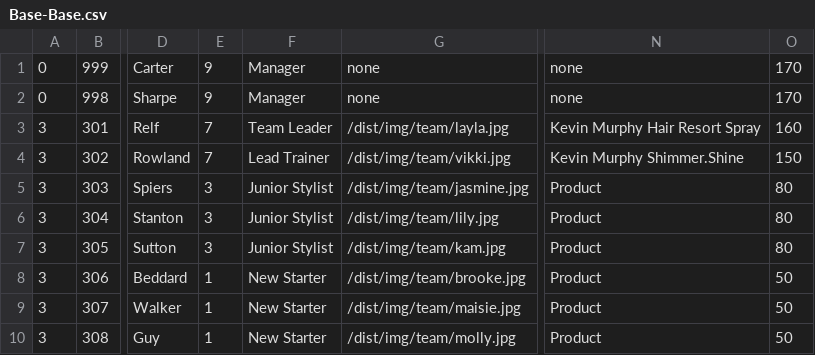
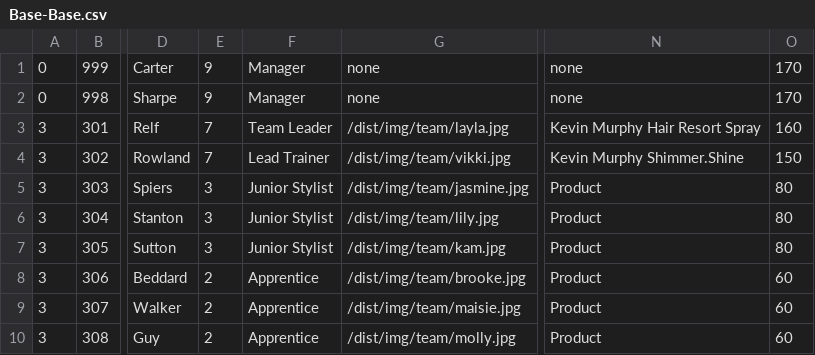
Before and after one commit to araquach/pk20, a CSV file: data/csv/team_members/Base-Base.csv, drawn as a sheet; only a part is shown, gaps mark what is left out; the diff names each change by its address in the sheet, - before the commit and + after, or states it on an @@ line.

```diff
--- a/data/csv/team_members/Base-Base.csv
+++ b/data/csv/team_members/Base-Base.csv
-E8:E10: 1
+E8:E10: 2
-F8:F10: New Starter
+F8:F10: Apprentice
-O8:O10: 50
+O8:O10: 60
```
Also changed, not shown: data/csv/meta_infos/Base-Base.csv, data/csv/team_members/Jakata-Jakata.csv, 2 other files.
